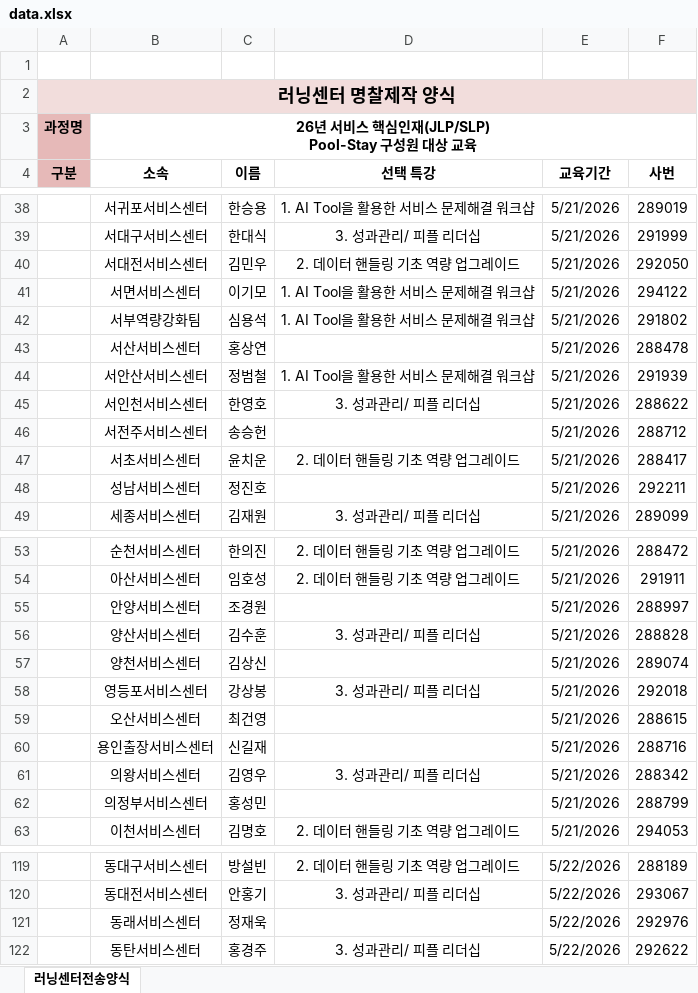
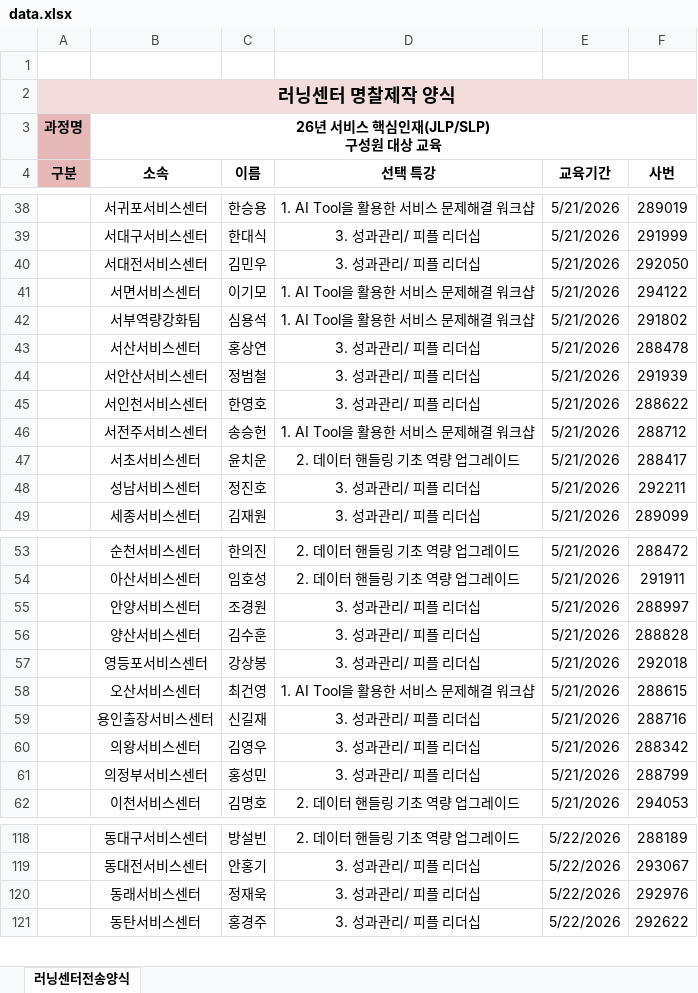
Before and after one commit to hyunaan-ship-it/name-tag, an Excel workbook: public/data.xlsx, sheet 러닝센터전송양식, drawn as a sheet; only a part is shown, gaps mark what is left out; values as stored, in another font and other column widths than the file's, no borders; removed rows and columns are numbered as before the commit, all else as after; ↵ is a line break in a cell; the diff covers the shown part only; the diff names each change by its address in the sheet, - before the commit and + after, or states it on an @@ line.

```diff
--- a/public/data.xlsx (sheet 러닝센터전송양식)
+++ b/public/data.xlsx (sheet 러닝센터전송양식)
-B3 (소속): 26년 서비스 핵심인재(JLP/SLP) ↵ Pool-Stay 구성원 대상 교육
+B3 (소속): 26년 서비스 핵심인재(JLP/SLP) ↵ 구성원 대상 교육
-D40 (선택 특강): 2. 데이터 핸들링 기초 역량 업그레이드
+D40 (선택 특강): 3. 성과관리/ 피플 리더십
-D43 (선택 특강): (empty)
+D43 (선택 특강): 3. 성과관리/ 피플 리더십
-D44 (선택 특강): 1. AI Tool을 활용한 서비스 문제해결 워크샵
+D44 (선택 특강): 3. 성과관리/ 피플 리더십
-D46 (선택 특강): (empty)
+D46 (선택 특강): 1. AI Tool을 활용한 서비스 문제해결 워크샵
-D48 (선택 특강): (empty)
+D48 (선택 특강): 3. 성과관리/ 피플 리더십
-D55 (선택 특강): (empty)
+D55 (선택 특강): 3. 성과관리/ 피플 리더십
-row 57:  | 양천서비스센터 | 김상신 |  | 5/21/2026 | 289074
-D58 (선택 특강): (empty)
+D58 (선택 특강): 1. AI Tool을 활용한 서비스 문제해결 워크샵
-D59 (선택 특강): (empty)
+D59 (선택 특강): 3. 성과관리/ 피플 리더십
-D61 (선택 특강): (empty)
+D61 (선택 특강): 3. 성과관리/ 피플 리더십
-D120 (선택 특강): (empty)
+D120 (선택 특강): 3. 성과관리/ 피플 리더십
```
Also changed, not shown: 24 edited cells elsewhere in this sheet.
